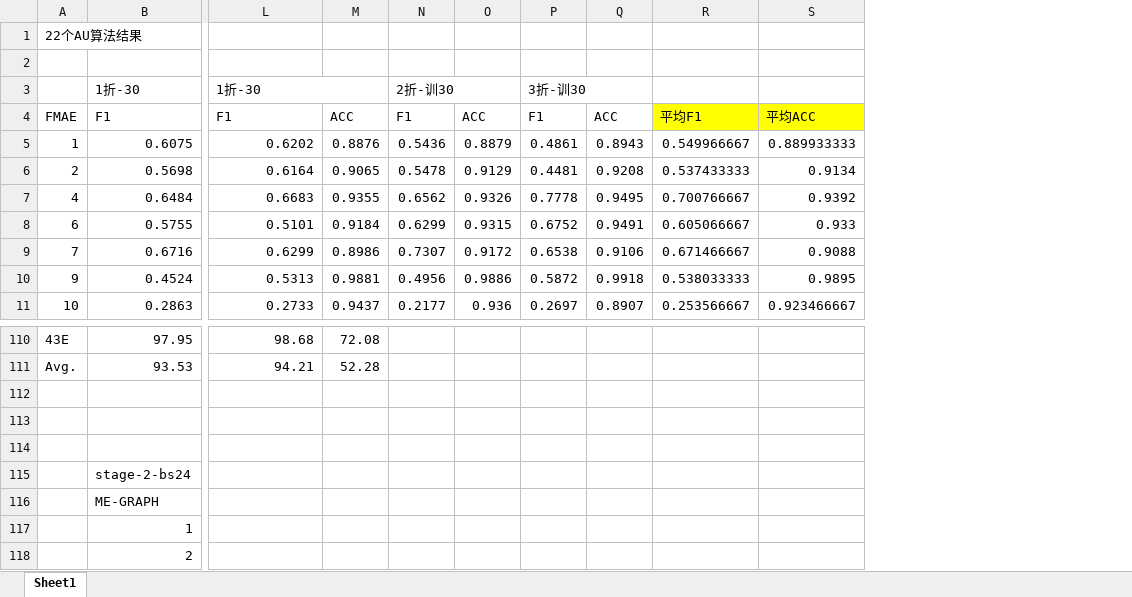
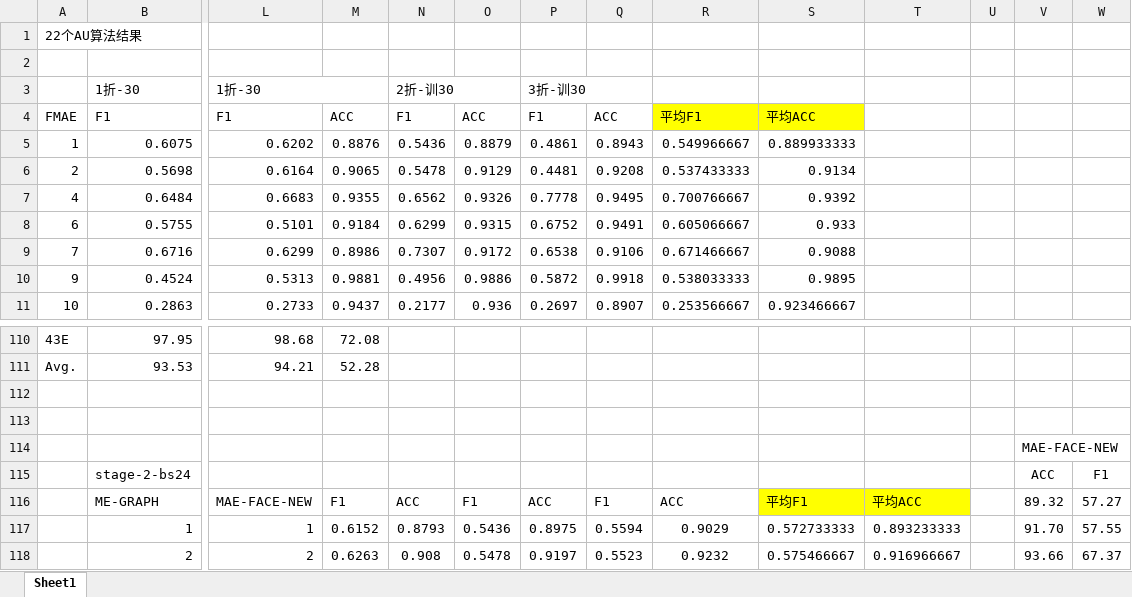
Before and after one commit to Jonas-DL/Hugging-Rain-Man, an Excel workbook: Record/22AU-3fold-CV-results.xlsx, sheet Sheet1, drawn as a sheet; only a part is shown, gaps mark what is left out; values as stored, in another font and other column widths than the file's, no borders; the diff covers the shown part only; the diff names each change by its address in the sheet, - before the commit and + after, or states it on an @@ line.

Commit message:
Update MAE-Face model weight.

```diff
--- a/Record/22AU-3fold-CV-results.xlsx (sheet Sheet1)
+++ b/Record/22AU-3fold-CV-results.xlsx (sheet Sheet1)
+column T, rows 116-118: 平均ACC | 0.893233333 | 0.916966667
+column U, empty
+column V, rows 114-118: MAE-FACE-NEW | ACC | 89.32 | 91.70 | 93.66
+column W, rows 115-118: F1 | 57.27 | 57.55 | 67.37
-L116: (empty)
+L116: MAE-FACE-NEW
-M116: (empty)
+M116: F1
-N116: (empty)
+N116: ACC
-O116: (empty)
+O116: F1
-P116: (empty)
+P116: ACC
-Q116: (empty)
+Q116: F1
-R116: (empty)
+R116: ACC
-S116: (empty)
+S116: 平均F1
-S116 fill: none
+S116 fill: #FFFF00
-L117: (empty)
+L117: 1
-M117: (empty)
+M117: 0.6152
-N117: (empty)
+N117: 0.8793
-O117: (empty)
+O117: 0.5436
-P117: (empty)
+P117: 0.8975
-Q117: (empty)
+Q117: 0.5594
-R117: (empty)
+R117: 0.9029
-S117: (empty)
+S117: 0.572733333
-L118: (empty)
+L118: 2
-M118: (empty)
+M118: 0.6263
-N118: (empty)
+N118: 0.908
-O118: (empty)
+O118: 0.5478
-P118: (empty)
+P118: 0.9197
-Q118: (empty)
+Q118: 0.5523
-R118: (empty)
+R118: 0.9232
-S118: (empty)
+S118: 0.575466667
```
Also changed, not shown: 168 edited cells elsewhere in this sheet, 3 other files.
